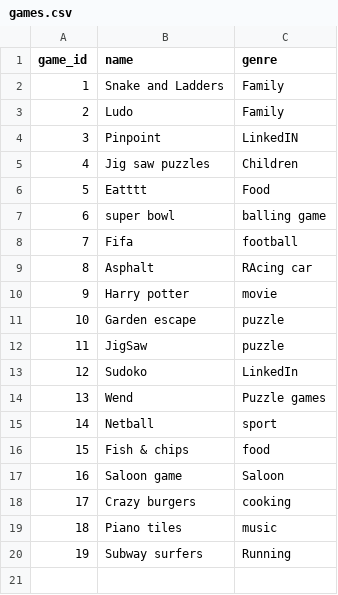
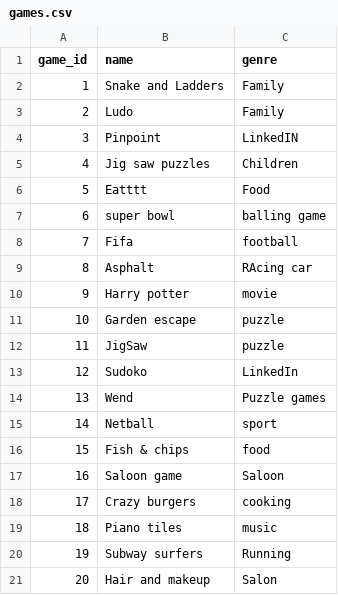
Before and after one commit to methasha20250805/game, a CSV file: games.csv, drawn as a sheet.

Commit message:
adding games

```diff
--- a/games.csv
+++ b/games.csv
@@ -20 +20,2 @@ game_id,name,genre
 19,Subway surfers,Running
+20,Hair and makeup,Salon
```
